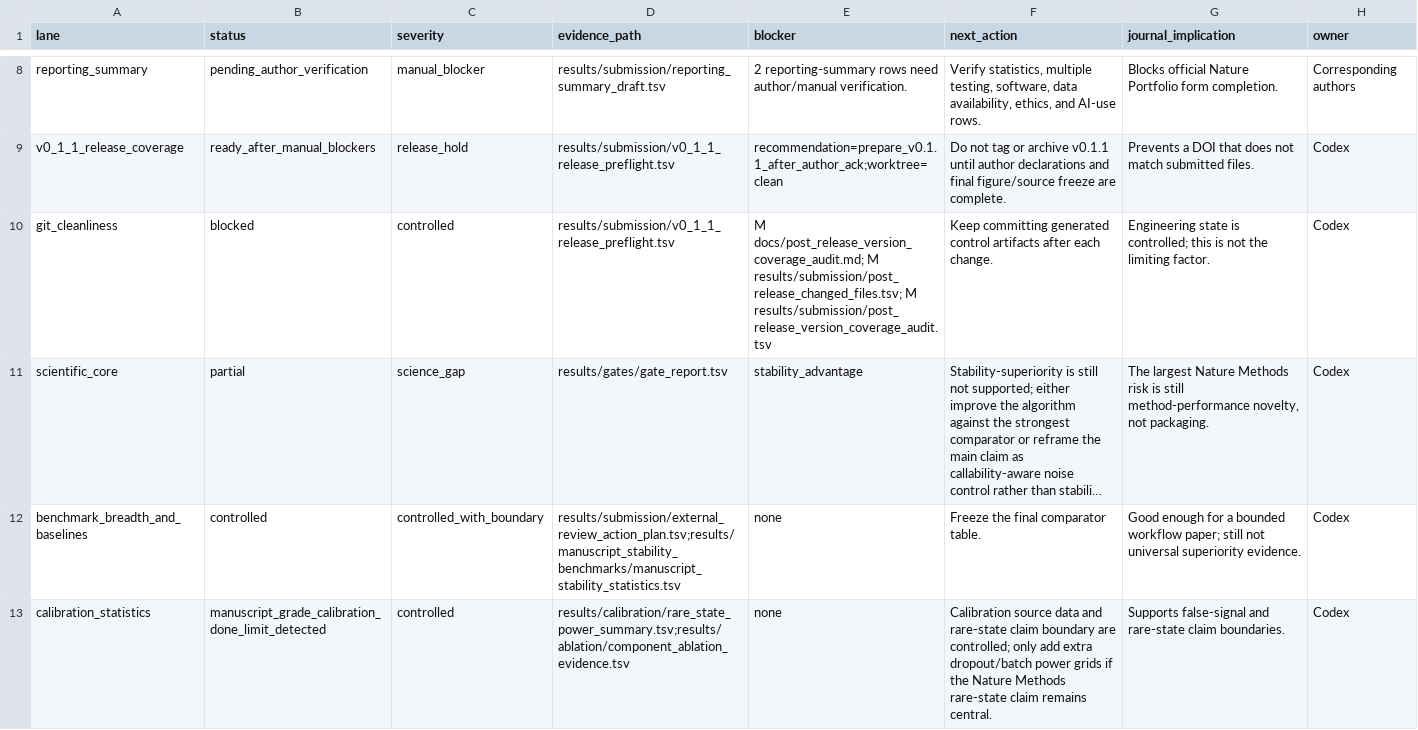
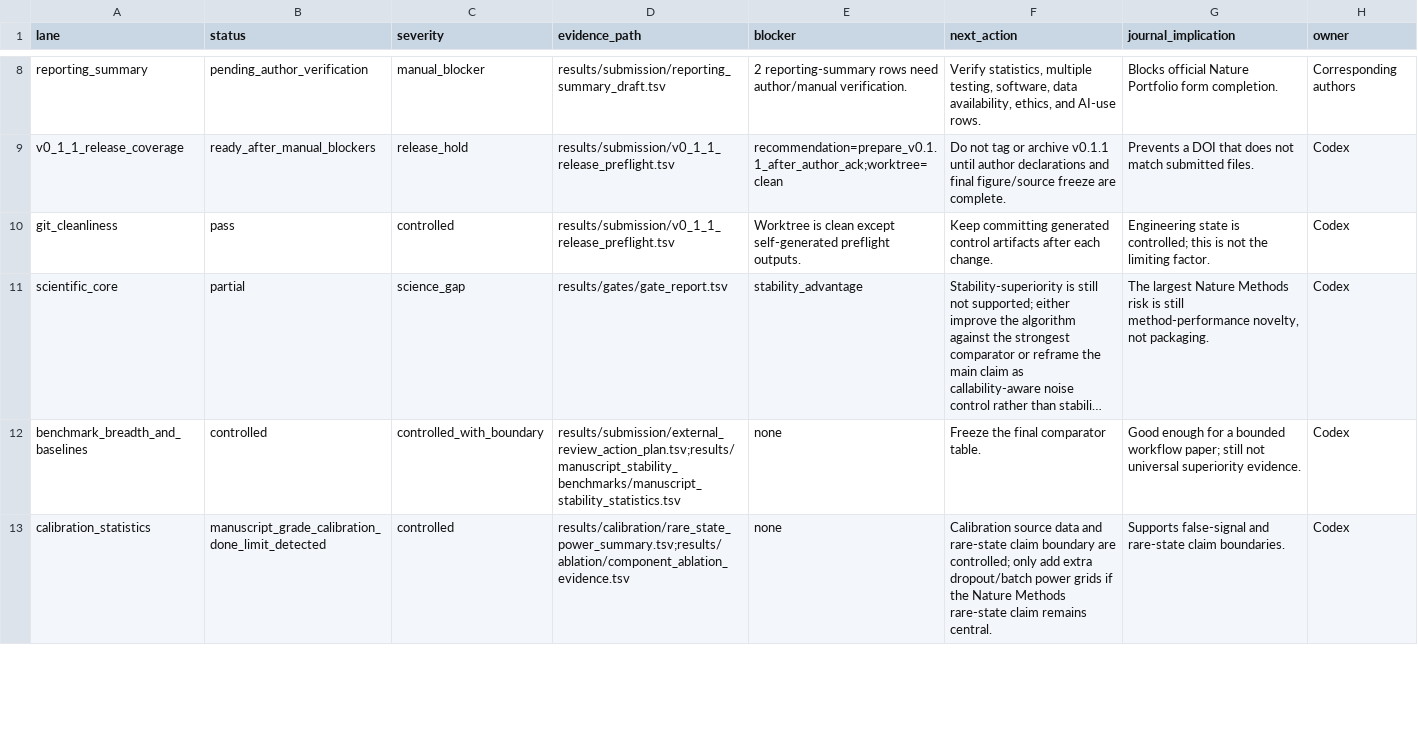
Before and after one commit to healthgreat/rmtguard, a TSV file: results/submission/high_impact_submission_dashboard.tsv, drawn as a sheet; only a part is shown, gaps mark what is left out; long unchanged cells end in …; the diff names each change by its address in the sheet, - before the commit and + after, or states it on an @@ line.

```diff
--- a/results/submission/high_impact_submission_dashboard.tsv
+++ b/results/submission/high_impact_submission_dashboard.tsv
-B10 (status): blocked
+B10 (status): pass
-E10 (blocker): M docs/post_release_version_coverage_audit.md; M results/submission/post_release_changed_files.tsv; M results/submission/post_release_version_coverage_audit.tsv
+E10 (blocker): Worktree is clean except self-generated preflight outputs.
```
Also changed, not shown: results/submission/author_reply_triage.tsv, results/submission/current_evidence_freeze_manifest.tsv, 6 other files.
